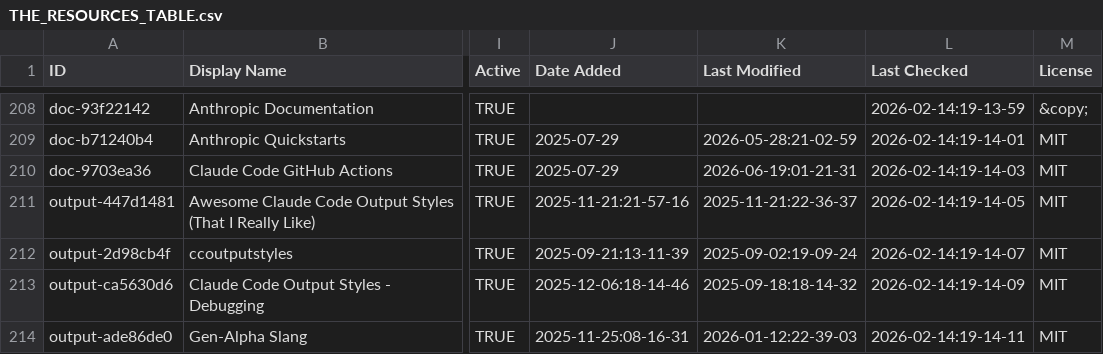
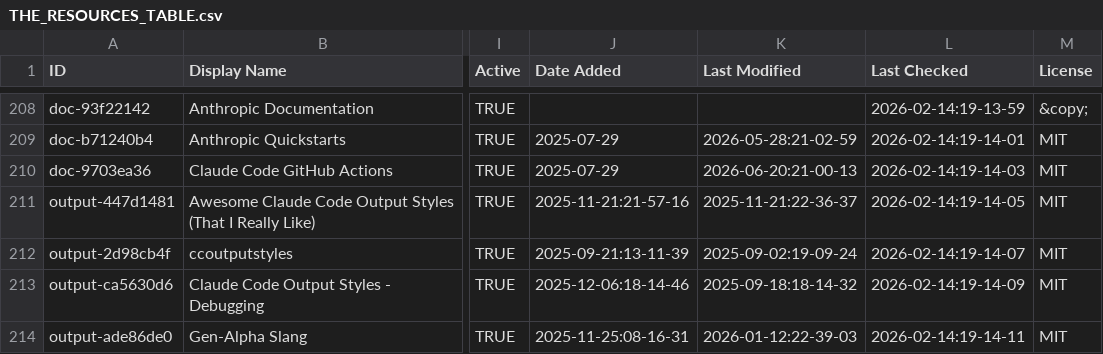
Before and after one commit to coinhubx/awesome-claude-code, a CSV file: THE_RESOURCES_TABLE.csv, drawn as a sheet; only a part is shown, gaps mark what is left out; the diff covers the shown part only; the diff names each change by its address in the sheet, - before the commit and + after, or states it on an @@ line.

```diff
--- a/THE_RESOURCES_TABLE.csv
+++ b/THE_RESOURCES_TABLE.csv
-K210 (Last Modified): 2026-06-19:01-21-31
+K210 (Last Modified): 2026-06-20:21-00-13
```
Also changed, not shown: 22 edited cells elsewhere in this file.
